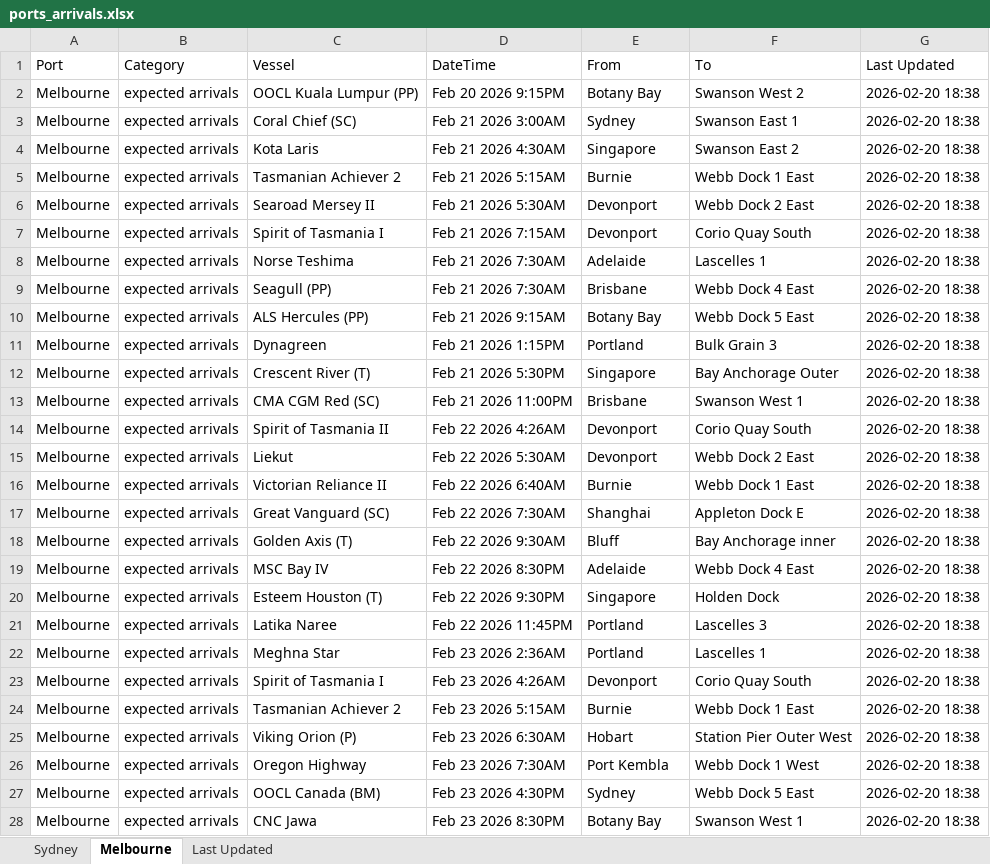
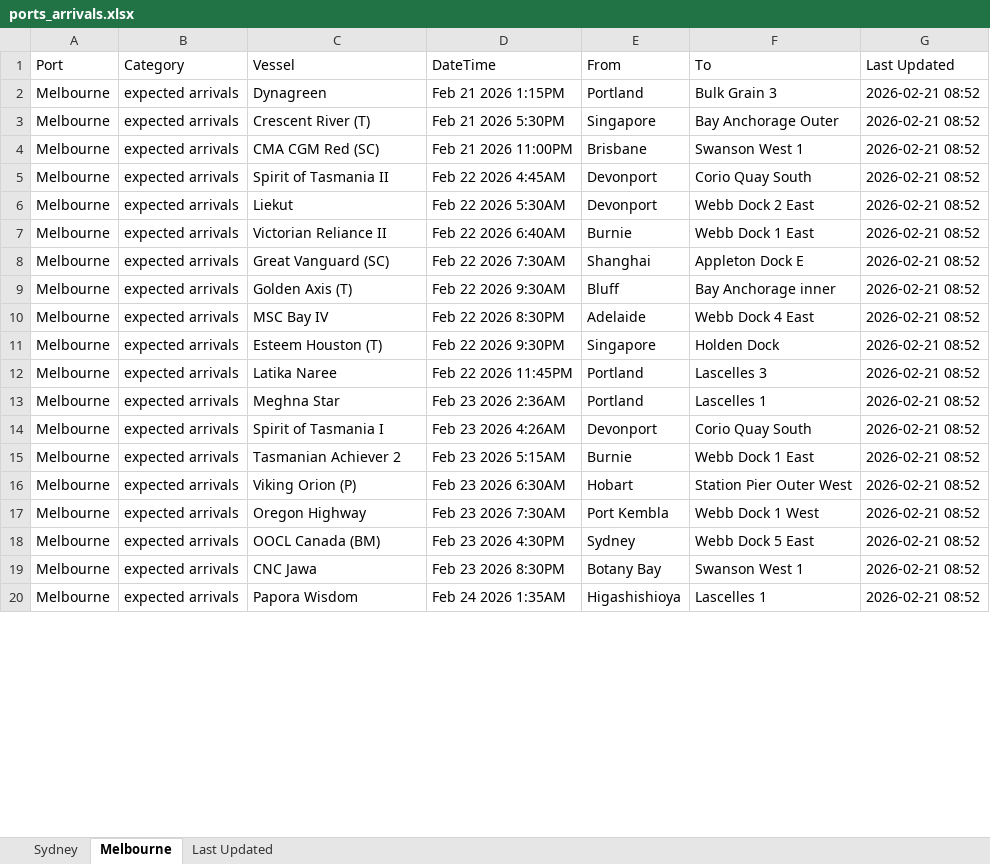
Before and after one commit to IT-ships/python-automation, an Excel workbook: output/ports_arrivals.xlsx, sheet Melbourne, drawn as a sheet; only a part is shown; values as stored, in another font and other column widths than the file's, no borders; removed rows and columns are numbered as before the commit, all else as after; the diff covers the shown part only; the diff names each change by its address in the sheet, - before the commit and + after, or states it on an @@ line.

```diff
--- a/output/ports_arrivals.xlsx (sheet Melbourne)
+++ b/output/ports_arrivals.xlsx (sheet Melbourne)
-row 2: Melbourne | expected arrivals | OOCL Kuala Lumpur (PP) | Feb 20 2026 9:15PM | Botany Bay | Swanson West 2 | 2026-02-20 18:38
-row 3: Melbourne | expected arrivals | Coral Chief (SC) | Feb 21 2026 3:00AM | Sydney | Swanson East 1 | 2026-02-20 18:38
-row 4: Melbourne | expected arrivals | Kota Laris | Feb 21 2026 4:30AM | Singapore | Swanson East 2 | 2026-02-20 18:38
-row 5: Melbourne | expected arrivals | Tasmanian Achiever 2 | Feb 21 2026 5:15AM | Burnie | Webb Dock 1 East | 2026-02-20 18:38
-row 6: Melbourne | expected arrivals | Searoad Mersey II | Feb 21 2026 5:30AM | Devonport | Webb Dock 2 East | 2026-02-20 18:38
-row 7: Melbourne | expected arrivals | Spirit of Tasmania I | Feb 21 2026 7:15AM | Devonport | Corio Quay South | 2026-02-20 18:38
-row 8: Melbourne | expected arrivals | Norse Teshima | Feb 21 2026 7:30AM | Adelaide | Lascelles 1 | 2026-02-20 18:38
-row 9: Melbourne | expected arrivals | Seagull (PP) | Feb 21 2026 7:30AM | Brisbane | Webb Dock 4 East | 2026-02-20 18:38
-row 10: Melbourne | expected arrivals | ALS Hercules (PP) | Feb 21 2026 9:15AM | Botany Bay | Webb Dock 5 East | 2026-02-20 18:38
-G2:G19 (Last Updated): 2026-02-20 18:38
+G2:G19 (Last Updated): 2026-02-21 08:52
-D5 (DateTime): Feb 22 2026 4:26AM
+D5 (DateTime): Feb 22 2026 4:45AM
+row 20: Melbourne | expected arrivals | Papora Wisdom | Feb 24 2026 1:35AM | Higashishioya | Lascelles 1 | 2026-02-21 08:52
```
Also changed, not shown: other rows of this sheet, sheet Sydney, sheet Last Updated.
